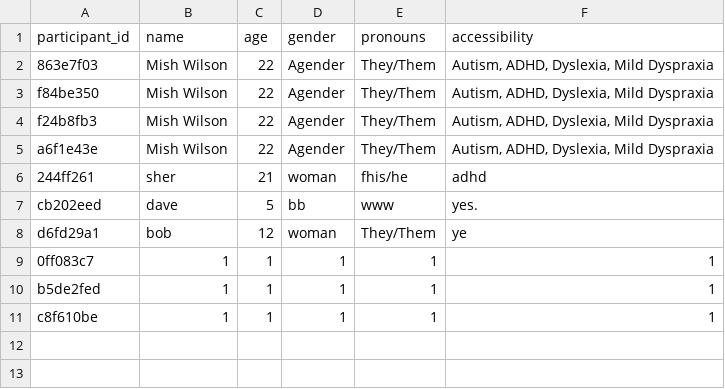
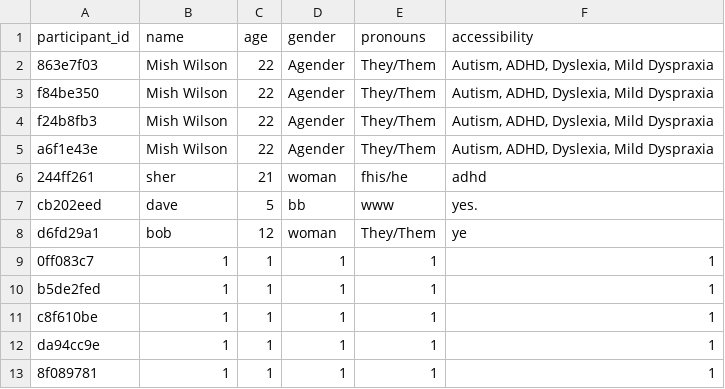
Before and after one commit to mishwilso/Accessible_Authentication, a CSV file: demographics.csv, drawn as a sheet; the diff names each change by its address in the sheet, - before the commit and + after, or states it on an @@ line.

```diff
--- a/demographics.csv
+++ b/demographics.csv
+row 12: da94cc9e | 1 | 1 | 1 | 1 | 1
+row 13: 8f089781 | 1 | 1 | 1 | 1 | 1
```
Also changed, not shown: password_timings.csv, 5 other files.
